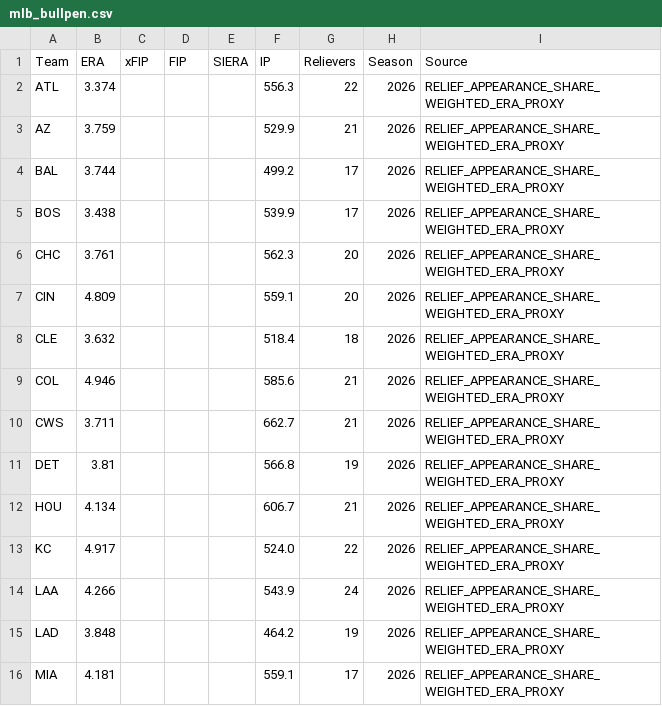
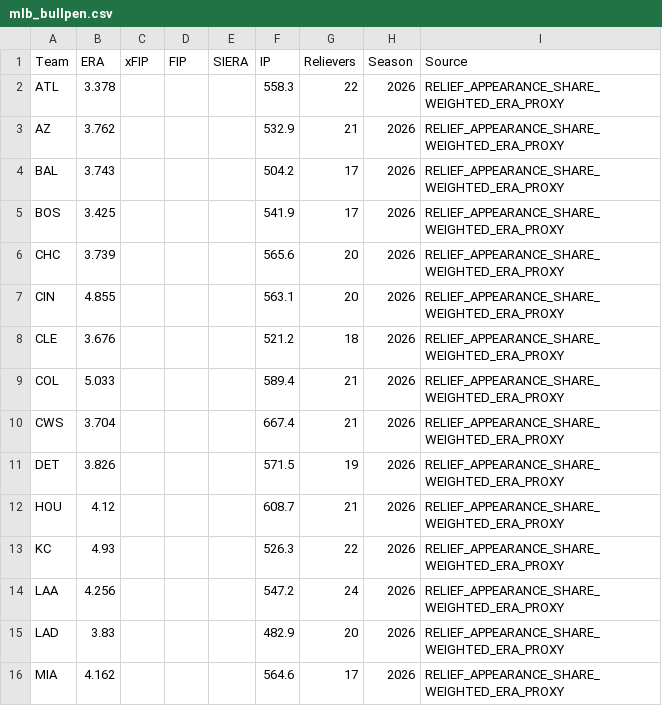
Before and after one commit to ricardodanmaravilla-coder/MLB-Pred, a CSV file: data/mlb_bullpen.csv, drawn as a sheet; only a part is shown; the diff covers the shown part only.

```diff
--- a/data/mlb_bullpen.csv
+++ b/data/mlb_bullpen.csv
@@ -1,16 +1,16 @@
 Team,ERA,xFIP,FIP,SIERA,IP,Relievers,Season,Source
-ATL,3.374,,,,556.3,22,2026,RELIEF_APPEARANCE_SHARE_WEIGHTED_ERA_PROXY
-AZ,3.759,,,,529.9,21,2026,RELIEF_APPEARANCE_SHARE_WEIGHTED_ERA_PROXY
-BAL,3.744,,,,499.2,17,2026,RELIEF_APPEARANCE_SHARE_WEIGHTED_ERA_PROXY
-BOS,3.438,,,,539.9,17,2026,RELIEF_APPEARANCE_SHARE_WEIGHTED_ERA_PROXY
-CHC,3.761,,,,562.3,20,2026,RELIEF_APPEARANCE_SHARE_WEIGHTED_ERA_PROXY
-CIN,4.809,,,,559.1,20,2026,RELIEF_APPEARANCE_SHARE_WEIGHTED_ERA_PROXY
-CLE,3.632,,,,518.4,18,2026,RELIEF_APPEARANCE_SHARE_WEIGHTED_ERA_PROXY
-COL,4.946,,,,585.6,21,2026,RELIEF_APPEARANCE_SHARE_WEIGHTED_ERA_PROXY
-CWS,3.711,,,,662.7,21,2026,RELIEF_APPEARANCE_SHARE_WEIGHTED_ERA_PROXY
-DET,3.81,,,,566.8,19,2026,RELIEF_APPEARANCE_SHARE_WEIGHTED_ERA_PROXY
-HOU,4.134,,,,606.7,21,2026,RELIEF_APPEARANCE_SHARE_WEIGHTED_ERA_PROXY
-KC,4.917,,,,524.0,22,2026,RELIEF_APPEARANCE_SHARE_WEIGHTED_ERA_PROXY
-LAA,4.266,,,,543.9,24,2026,RELIEF_APPEARANCE_SHARE_WEIGHTED_ERA_PROXY
-LAD,3.848,,,,464.2,19,2026,RELIEF_APPEARANCE_SHARE_WEIGHTED_ERA_PROXY
-MIA,4.181,,,,559.1,17,2026,RELIEF_APPEARANCE_SHARE_WEIGHTED_ERA_PROXY
+ATL,3.378,,,,558.3,22,2026,RELIEF_APPEARANCE_SHARE_WEIGHTED_ERA_PROXY
+AZ,3.762,,,,532.9,21,2026,RELIEF_APPEARANCE_SHARE_WEIGHTED_ERA_PROXY
+BAL,3.743,,,,504.2,17,2026,RELIEF_APPEARANCE_SHARE_WEIGHTED_ERA_PROXY
+BOS,3.425,,,,541.9,17,2026,RELIEF_APPEARANCE_SHARE_WEIGHTED_ERA_PROXY
+CHC,3.739,,,,565.6,20,2026,RELIEF_APPEARANCE_SHARE_WEIGHTED_ERA_PROXY
+CIN,4.855,,,,563.1,20,2026,RELIEF_APPEARANCE_SHARE_WEIGHTED_ERA_PROXY
+CLE,3.676,,,,521.2,18,2026,RELIEF_APPEARANCE_SHARE_WEIGHTED_ERA_PROXY
+COL,5.033,,,,589.4,21,2026,RELIEF_APPEARANCE_SHARE_WEIGHTED_ERA_PROXY
+CWS,3.704,,,,667.4,21,2026,RELIEF_APPEARANCE_SHARE_WEIGHTED_ERA_PROXY
+DET,3.826,,,,571.5,19,2026,RELIEF_APPEARANCE_SHARE_WEIGHTED_ERA_PROXY
+HOU,4.12,,,,608.7,21,2026,RELIEF_APPEARANCE_SHARE_WEIGHTED_ERA_PROXY
+KC,4.93,,,,526.3,22,2026,RELIEF_APPEARANCE_SHARE_WEIGHTED_ERA_PROXY
+LAA,4.256,,,,547.2,24,2026,RELIEF_APPEARANCE_SHARE_WEIGHTED_ERA_PROXY
+LAD,3.83,,,,482.9,20,2026,RELIEF_APPEARANCE_SHARE_WEIGHTED_ERA_PROXY
+MIA,4.162,,,,564.6,17,2026,RELIEF_APPEARANCE_SHARE_WEIGHTED_ERA_PROXY
```
Also changed, not shown: 33 edited cells elsewhere in this file, data/mlb_batting.csv, data/mlb_pitching.csv, 2 other files.
